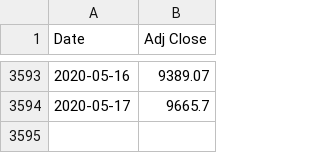
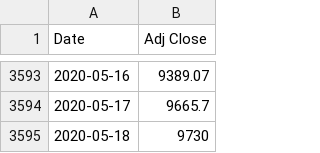
Before and after one commit to shatteredx/btc, a CSV file: btc_daily.csv, drawn as a sheet; only a part is shown, gaps mark what is left out; the diff names each change by its address in the sheet, - before the commit and + after, or states it on an @@ line.

Commit message:
Update btc_daily.csv

```diff
--- a/btc_daily.csv
+++ b/btc_daily.csv
+row 3595: 2020-05-18 | 9730
```
